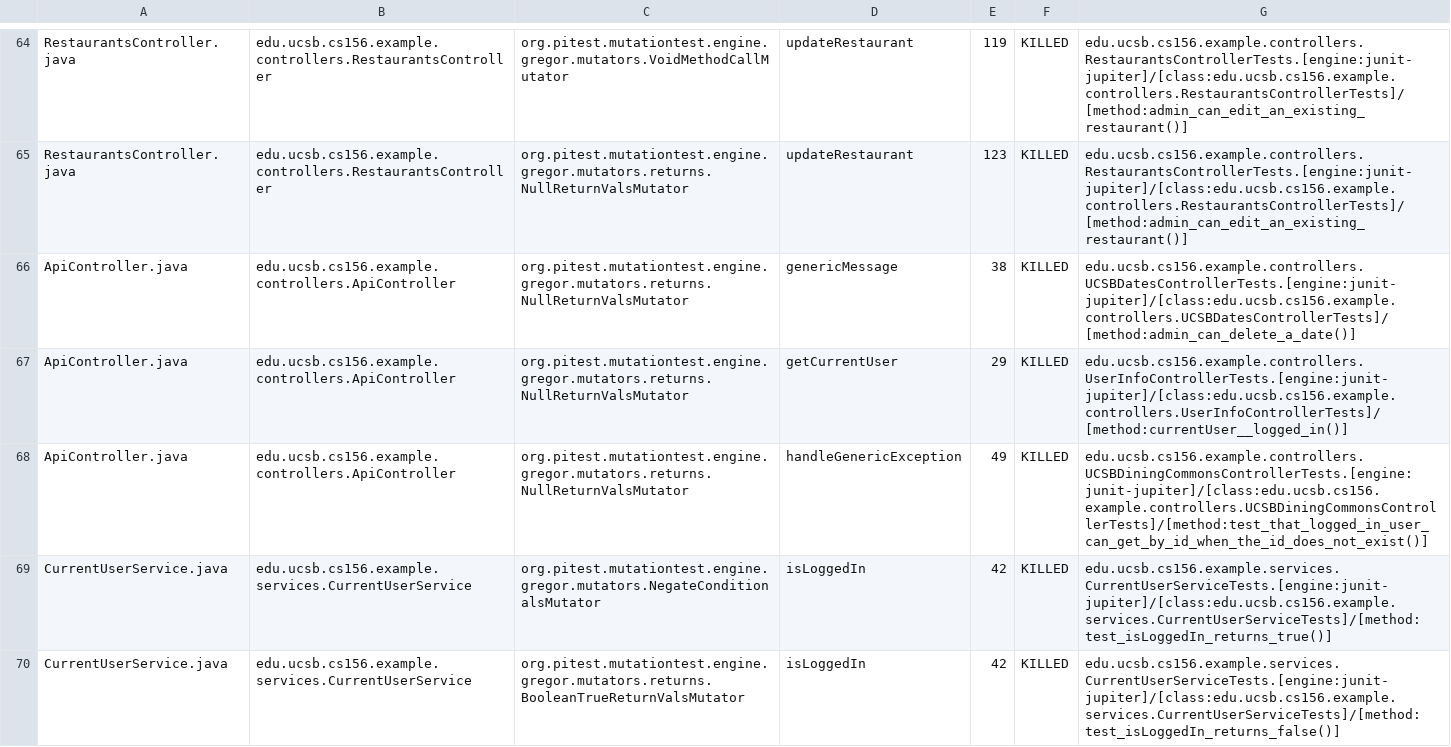
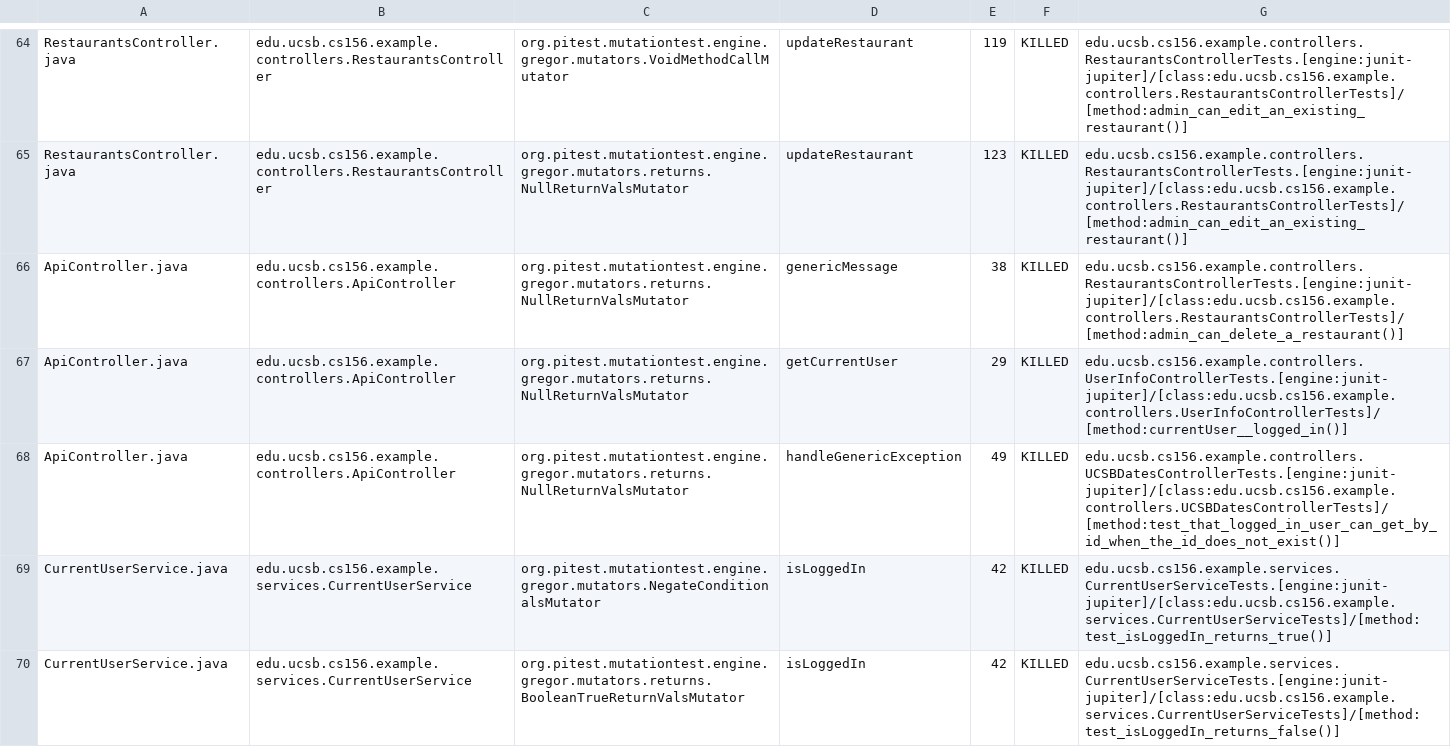
Before and after one commit to ucsb-cs156-f24/team02-f24-03, a CSV file: prs/69/pitest/mutations.csv, drawn as a sheet; only a part is shown, gaps mark what is left out.

Commit message:
Deploying to gh-pages from @ ucsb-cs156-f24/team02-f24-03@f485dc225ba946e9e20ed3c8465d92266cc4c061 🚀

```diff
--- a/prs/69/pitest/mutations.csv
+++ b/prs/69/pitest/mutations.csv
@@ -65,5 +65,5 @@ RestaurantsController.java,edu.ucsb.cs156.example.controllers.RestaurantsControl
 RestaurantsController.java,edu.ucsb.cs156.example.controllers.RestaurantsController,org.pitest.mutationtest.engine.gregor.mutators.returns.NullReturnValsMutator,updateRestaurant,123,KILLED,edu.ucsb.cs156.example.controllers.RestaurantsControllerTests.[engine:junit-jupiter]/[class:edu.ucsb.cs156.example.controllers.RestaurantsControllerTests]/[method:admin_can_edit_an_existing_restaurant()]
-ApiController.java,edu.ucsb.cs156.example.controllers.ApiController,org.pitest.mutationtest.engine.gregor.mutators.returns.NullReturnValsMutator,genericMessage,38,KILLED,edu.ucsb.cs156.example.controllers.UCSBDatesControllerTests.[engine:junit-jupiter]/[class:edu.ucsb.cs156.example.controllers.UCSBDatesControllerTests]/[method:admin_can_delete_a_date()]
+ApiController.java,edu.ucsb.cs156.example.controllers.ApiController,org.pitest.mutationtest.engine.gregor.mutators.returns.NullReturnValsMutator,genericMessage,38,KILLED,edu.ucsb.cs156.example.controllers.RestaurantsControllerTests.[engine:junit-jupiter]/[class:edu.ucsb.cs156.example.controllers.RestaurantsControllerTests]/[method:admin_can_delete_a_restaurant()]
 ApiController.java,edu.ucsb.cs156.example.controllers.ApiController,org.pitest.mutationtest.engine.gregor.mutators.returns.NullReturnValsMutator,getCurrentUser,29,KILLED,edu.ucsb.cs156.example.controllers.UserInfoControllerTests.[engine:junit-jupiter]/[class:edu.ucsb.cs156.example.controllers.UserInfoControllerTests]/[method:currentUser__logged_in()]
-ApiController.java,edu.ucsb.cs156.example.controllers.ApiController,org.pitest.mutationtest.engine.gregor.mutators.returns.NullReturnValsMutator,handleGenericException,49,KILLED,edu.ucsb.cs156.example.controllers.UCSBDiningCommonsControllerTests.[engine:junit-jupiter]/[class:edu.ucsb.cs156.example.controllers.UCSBDiningCommonsControllerTests]/[method:test_that_logged_in_user_can_get_by_id_when_the_id_does_not_exist()]
+ApiController.java,edu.ucsb.cs156.example.controllers.ApiController,org.pitest.mutationtest.engine.gregor.mutators.returns.NullReturnValsMutator,handleGenericException,49,KILLED,edu.ucsb.cs156.example.controllers.UCSBDatesControllerTests.[engine:junit-jupiter]/[class:edu.ucsb.cs156.example.controllers.UCSBDatesControllerTests]/[method:test_that_logged_in_user_can_get_by_id_when_the_id_does_not_exist()]
 CurrentUserService.java,edu.ucsb.cs156.example.services.CurrentUserService,org.pitest.mutationtest.engine.gregor.mutators.NegateConditionalsMutator,isLoggedIn,42,KILLED,edu.ucsb.cs156.example.services.CurrentUserServiceTests.[engine:junit-jupiter]/[class:edu.ucsb.cs156.example.services.CurrentUserServiceTests]/[method:test_isLoggedIn_returns_true()]
```
Also changed, not shown: 12 other files.
